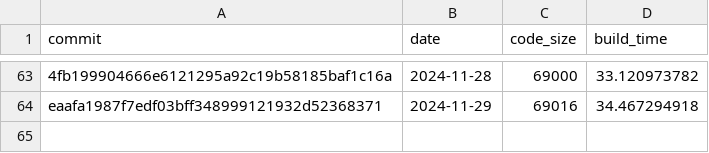
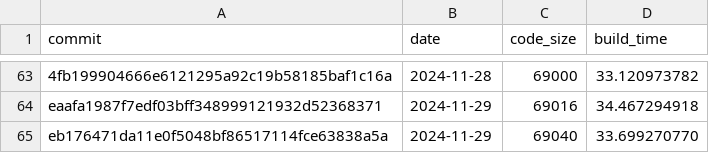
Before and after one commit to CharlyCst/miralis-commit-stats, a CSV file: stats.csv, drawn as a sheet; only a part is shown, gaps mark what is left out; the diff names each change by its address in the sheet, - before the commit and + after, or states it on an @@ line.

Commit message:
[Automated] push stats from Miralis CI

```diff
--- a/stats.csv
+++ b/stats.csv
+row 65: eb176471da11e0f5048bf86517114fce63838a5a | 2024-11-29 | 69040 | 33.699270770
```
